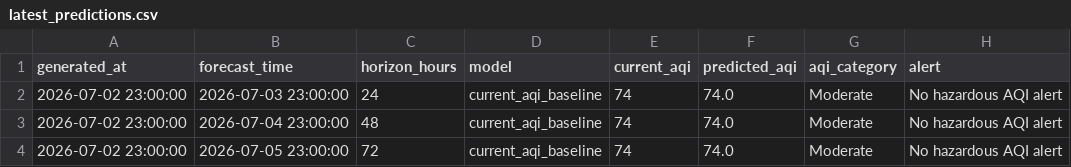
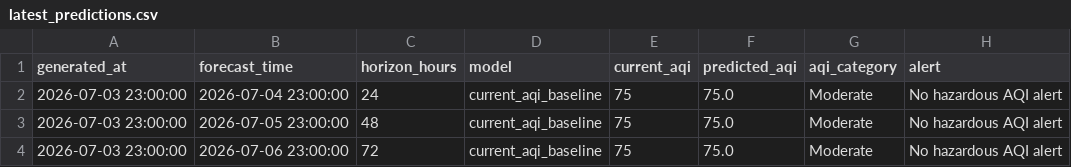
Before and after one commit to khizerrizvi12/Pearls-AQI-Predictor, a CSV file: data/processed/latest_predictions.csv, drawn as a sheet.

```diff
--- a/data/processed/latest_predictions.csv
+++ b/data/processed/latest_predictions.csv
@@ -1,4 +1,4 @@
 generated_at,forecast_time,horizon_hours,model,current_aqi,predicted_aqi,aqi_category,alert
-2026-07-02 23:00:00,2026-07-03 23:00:00,24,current_aqi_baseline,74,74.0,Moderate,No hazardous AQI alert
-2026-07-02 23:00:00,2026-07-04 23:00:00,48,current_aqi_baseline,74,74.0,Moderate,No hazardous AQI alert
-2026-07-02 23:00:00,2026-07-05 23:00:00,72,current_aqi_baseline,74,74.0,Moderate,No hazardous AQI alert
+2026-07-03 23:00:00,2026-07-04 23:00:00,24,current_aqi_baseline,75,75.0,Moderate,No hazardous AQI alert
+2026-07-03 23:00:00,2026-07-05 23:00:00,48,current_aqi_baseline,75,75.0,Moderate,No hazardous AQI alert
+2026-07-03 23:00:00,2026-07-06 23:00:00,72,current_aqi_baseline,75,75.0,Moderate,No hazardous AQI alert
```
Also changed, not shown: data/processed/model_metrics.csv, data/raw/karachi_weather_air_quality_hourly.csv.
